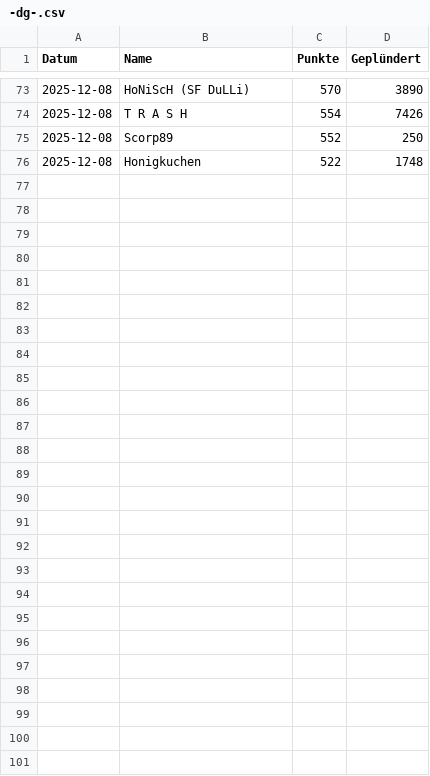
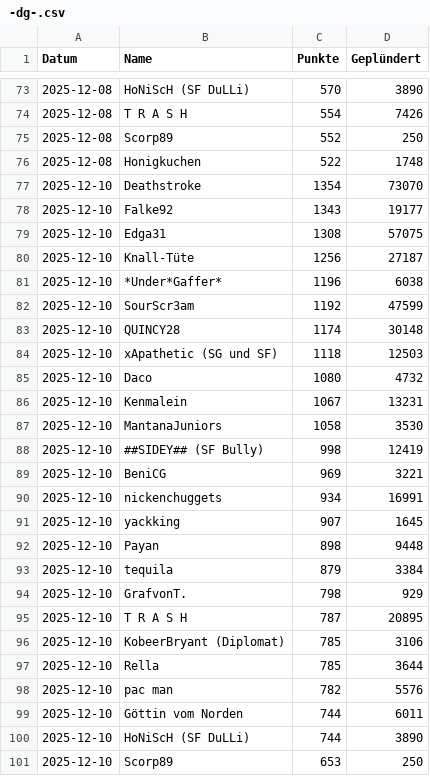
Before and after one commit to ZarestiaDev/dev, a CSV file: data/-dg-.csv, drawn as a sheet; only a part is shown, gaps mark what is left out.

Commit message:
Update -dg- - 2025-12-10

```diff
--- a/data/-dg-.csv
+++ b/data/-dg-.csv
@@ -76 +76,26 @@ Datum;Name;Punkte;Geplündert
 2025-12-08;Honigkuchen;522;1748
+2025-12-10;Deathstroke;1354;73070
+2025-12-10;Falke92;1343;19177
+2025-12-10;Edga31;1308;57075
+2025-12-10;Knall-Tüte;1256;27187
+2025-12-10;*Under*Gaffer*;1196;6038
+2025-12-10;SourScr3am;1192;47599
+2025-12-10;QUINCY28;1174;30148
+2025-12-10;xApathetic (SG und SF);1118;12503
+2025-12-10;Daco;1080;4732
+2025-12-10;Kenmalein;1067;13231
+2025-12-10;MantanaJuniors;1058;3530
+2025-12-10;##SIDEY## (SF Bully);998;12419
+2025-12-10;BeniCG;969;3221
+2025-12-10;nickenchuggets;934;16991
+2025-12-10;yackking;907;1645
+2025-12-10;Payan;898;9448
+2025-12-10;tequila;879;3384
+2025-12-10;GrafvonT.;798;929
+2025-12-10;T R A S H;787;20895
+2025-12-10;KobeerBryant (Diplomat);785;3106
+2025-12-10;Rella;785;3644
+2025-12-10;pac man;782;5576
+2025-12-10;Göttin vom Norden;744;6011
+2025-12-10;HoNiScH (SF DuLLi);744;3890
+2025-12-10;Scorp89;653;250
```
